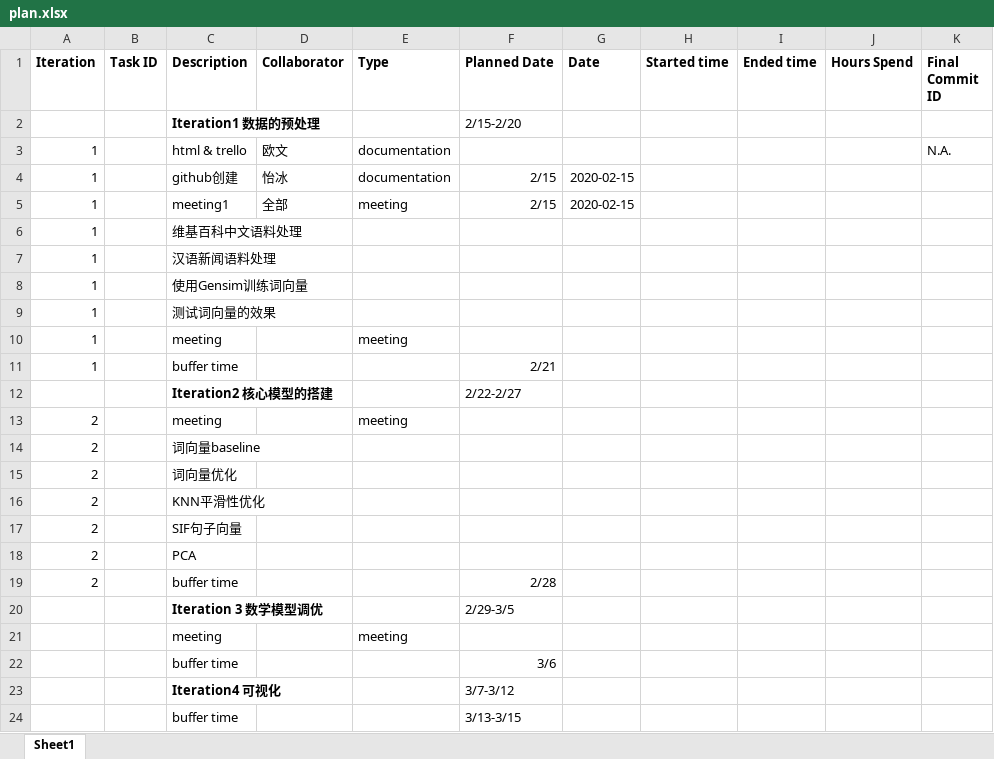
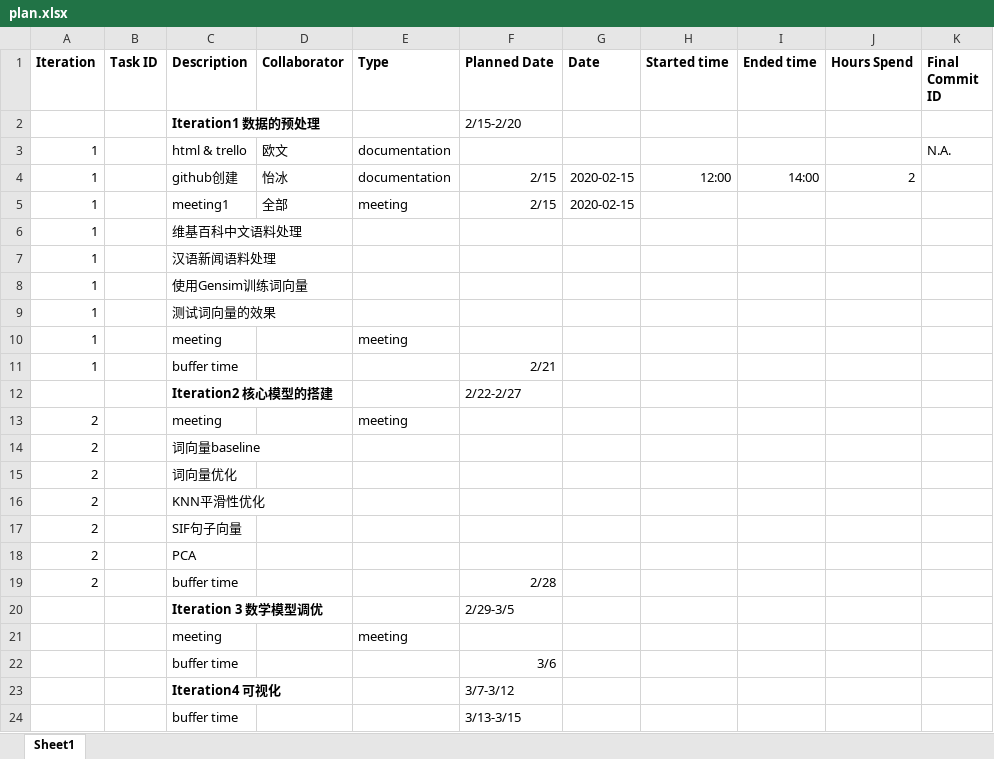
Before and after one commit to owenbyj/NLP_proj1, an Excel workbook: documents/plan.xlsx, sheet Sheet1, drawn as a sheet; values as stored, in another font and other column widths than the file's, no borders; the diff names each change by its address in the sheet, - before the commit and + after, or states it on an @@ line.

Commit message:
Update plan

```diff
--- a/documents/plan.xlsx (sheet Sheet1)
+++ b/documents/plan.xlsx (sheet Sheet1)
-H4 (Started time): (empty)
+H4 (Started time): 12:00
-I4 (Ended time): (empty)
+I4 (Ended time): 14:00
-J4 (Hours Spend): (empty)
+J4 (Hours Spend): 2
```
